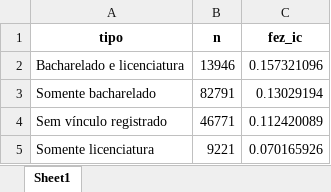
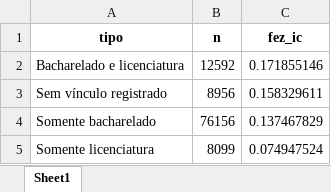
Before and after one commit to mancano-tales/Quem-faz-IC-USP, an Excel workbook: outputs/tables/tab-13-licenciatura.xlsx, sheet Sheet1, drawn as a sheet; values as stored, in another font and other column widths than the file's, no borders; removed rows and columns are numbered as before the commit, all else as after; the diff names each change by its address in the sheet, - before the commit and + after, or states it on an @@ line.

```diff
--- a/outputs/tables/tab-13-licenciatura.xlsx (sheet Sheet1)
+++ b/outputs/tables/tab-13-licenciatura.xlsx (sheet Sheet1)
-B2 (n): 13946
+B2 (n): 12592
-C2 (fez_ic): 0.157321096
+C2 (fez_ic): 0.171855146
-row 3: Somente bacharelado | 82791 | 0.13029194
-B3 (n): 46771
+B3 (n): 8956
-C3 (fez_ic): 0.112420089
+C3 (fez_ic): 0.158329611
+row 4: Somente bacharelado | 76156 | 0.137467829
-B5 (n): 9221
+B5 (n): 8099
-C5 (fez_ic): 0.070165926
+C5 (fez_ic): 0.074947524
```
Also changed, not shown: outputs/tables/tab-1-areas.xlsx, outputs/tables/tab-11-cursos.xlsx, 26 other files.
